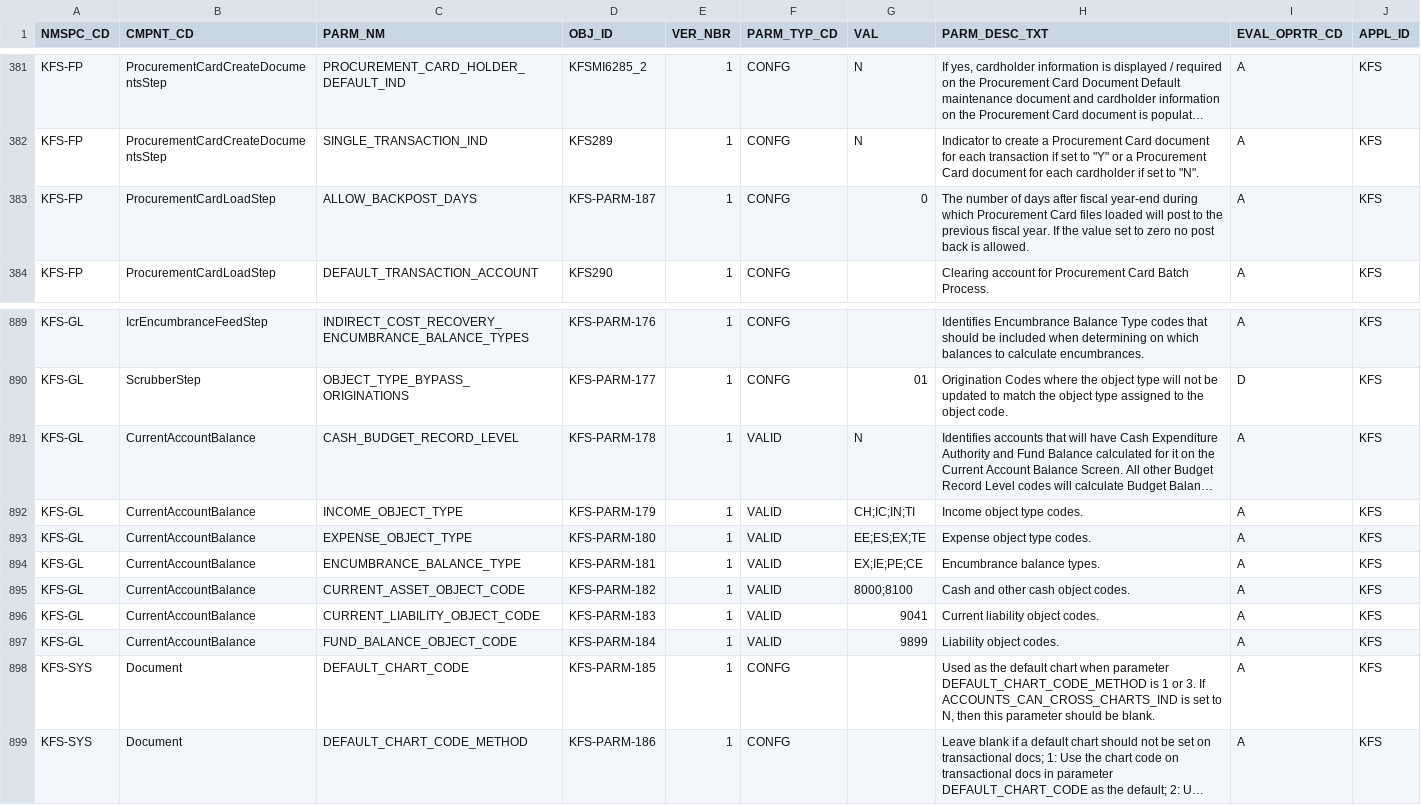
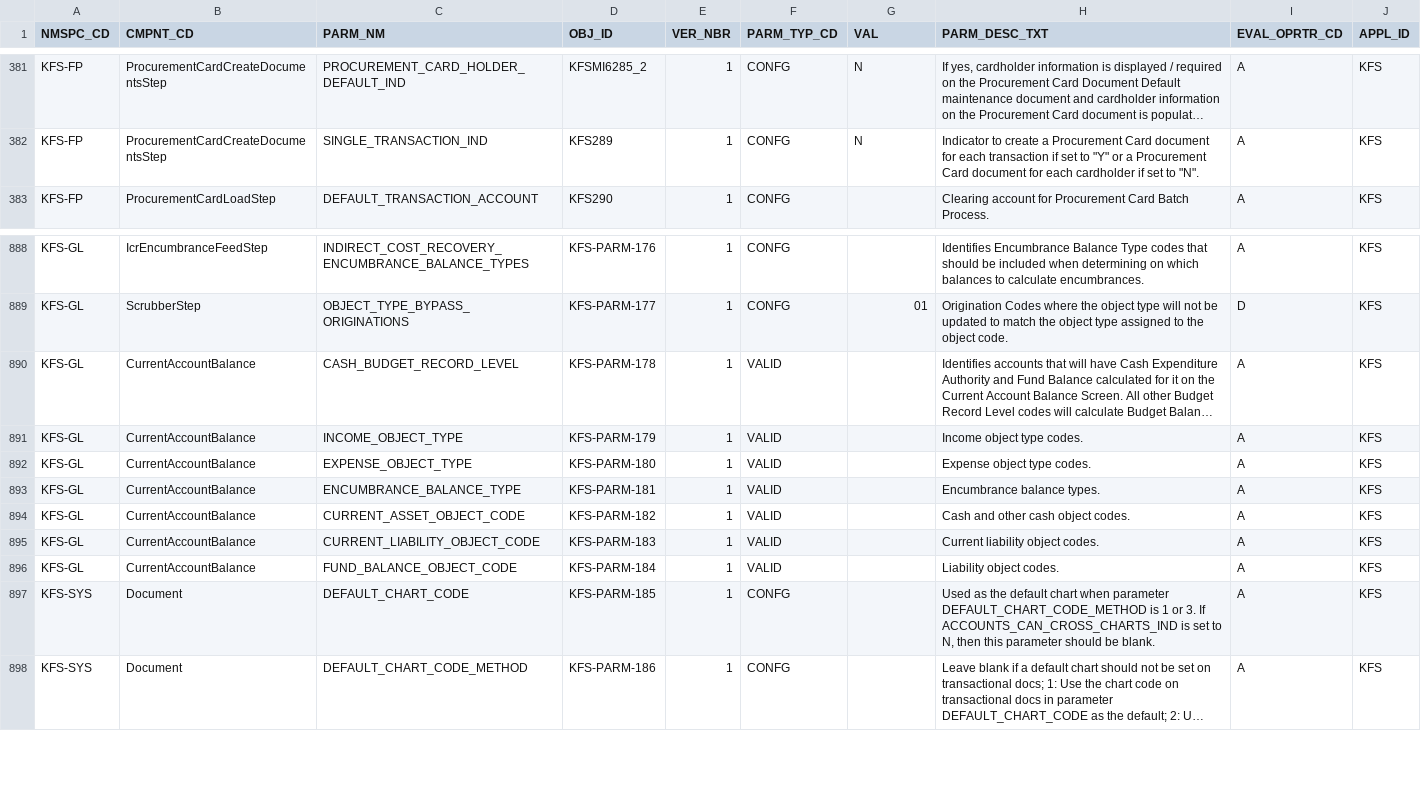
Before and after one commit to kuali/kfs, a CSV file: work/db/rice-data/bootstrap/krcr_parm_t.csv, drawn as a sheet; only a part is shown, gaps mark what is left out; long unchanged cells end in …; removed rows and columns are numbered as before the commit, all else as after; the diff names each change by its address in the sheet, - before the commit and + after, or states it on an @@ line.

```diff
--- a/work/db/rice-data/bootstrap/krcr_parm_t.csv
+++ b/work/db/rice-data/bootstrap/krcr_parm_t.csv
-row 383: KFS-FP | ProcurementCardLoadStep | ALLOW_BACKPOST_DAYS | KFS-PARM-187 | 1 | CONFG | 0 | The number of days after fiscal year-end during which Procurement Card files loaded will post to the previous fiscal year. If the value set to zero no post back is allowed. | A | KFS
-G890 (VAL): N
+G890 (VAL): (empty)
-G891 (VAL): CH;IC;IN;TI
+G891 (VAL): (empty)
-G892 (VAL): EE;ES;EX;TE
+G892 (VAL): (empty)
-G893 (VAL): EX;IE;PE;CE
+G893 (VAL): (empty)
-G894 (VAL): 8000;8100
+G894 (VAL): (empty)
-G895 (VAL): 9041
+G895 (VAL): (empty)
-G896 (VAL): 9899
+G896 (VAL): (empty)
```
Also changed, not shown: work/db/rice-data/bootstrap/krim_role_rsp_actn_t.csv, work/db/rice-data/bootstrap/krim_role_rsp_t.csv, 22 other files.
